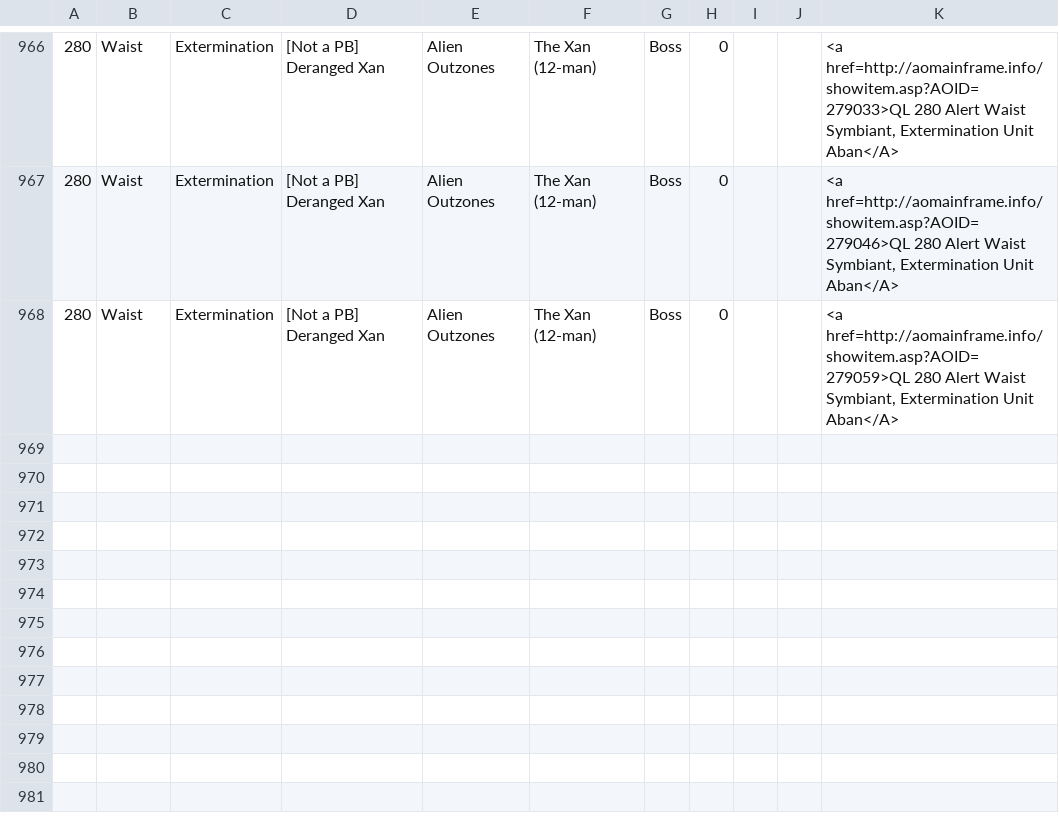
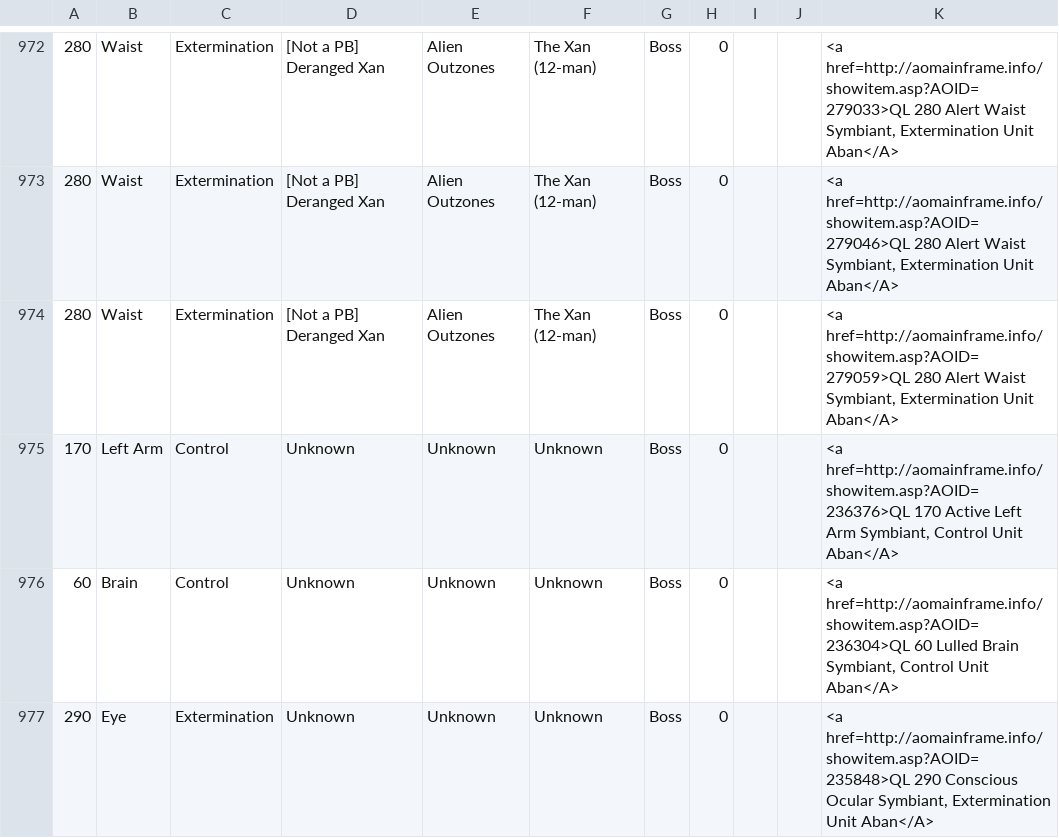
Before and after one commit to TheTinkeringIdiot/Tinkerplants, a CSV file: symbiants.csv, drawn as a sheet; only a part is shown, gaps mark what is left out; the diff covers the shown part only.

```diff
--- a/symbiants.csv
+++ b/symbiants.csv
@@ -968 +974,4 @@
 280;Waist;Extermination;[Not a PB] Deranged Xan;Alien Outzones;The Xan (12-man);Boss;0;;;<a href=http://aomainframe.info/showitem.asp?AOID=279059>QL 280 Alert Waist Symbiant, Extermination Unit Aban</A>;
+170;Left Arm;Control;Unknown;Unknown;Unknown;Boss;0;;;<a href=http://aomainframe.info/showitem.asp?AOID=236376>QL 170 Active Left Arm Symbiant, Control Unit Aban</A>;
+60;Brain;Control;Unknown;Unknown;Unknown;Boss;0;;;<a href=http://aomainframe.info/showitem.asp?AOID=236304>QL 60 Lulled Brain Symbiant, Control Unit Aban</A>;
+290;Eye;Extermination;Unknown;Unknown;Unknown;Boss;0;;;<a href=http://aomainframe.info/showitem.asp?AOID=235848>QL 290 Conscious Ocular Symbiant, Extermination Unit Aban</A>;
```
Also changed, not shown: 9 added rows elsewhere in this file, 2 other files.
